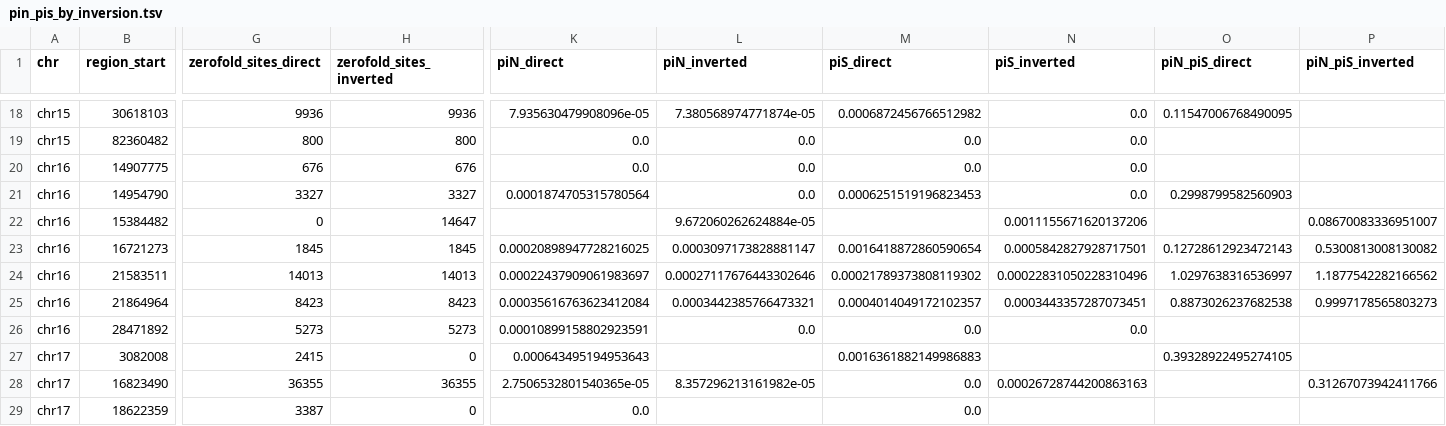
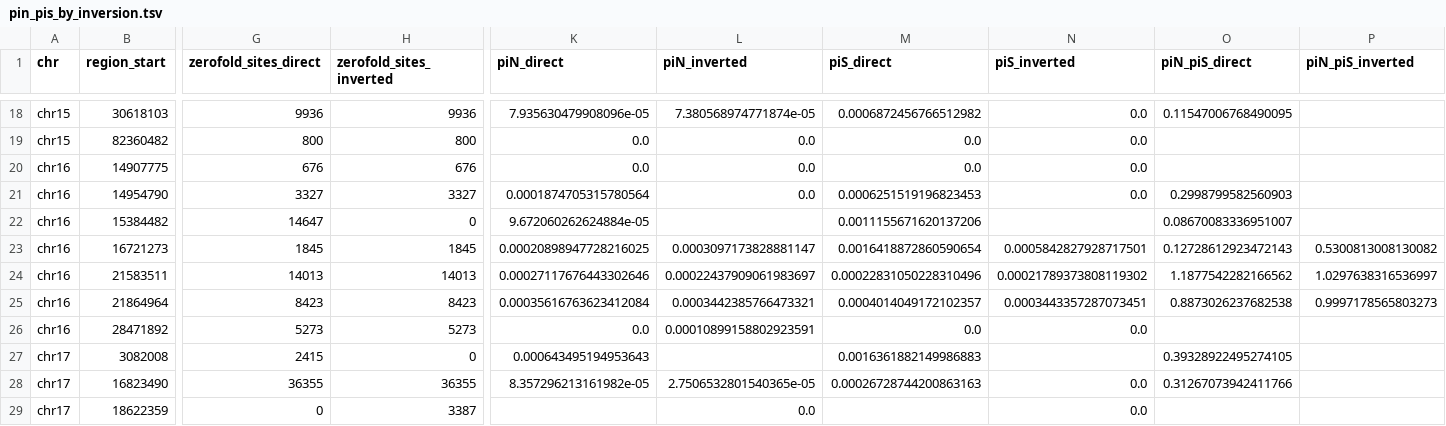
Before and after one commit to SauersML/ferromic, a TSV file: data/pin_pis_by_inversion.tsv, drawn as a sheet; only a part is shown, gaps mark what is left out; the diff covers the shown part only; the diff names each change by its address in the sheet, - before the commit and + after, or states it on an @@ line.

Commit message:
Restore three tables to raw hg38 orientation; the manuscript was right
I previously claimed the manuscript had FDFT1 and BLK reversed. That was wrong,
and I am retracting it. The manuscript matches the original PAML output. The
committed table was stale.

data/GRAND_PAML_RESULTS.tsv was rewritten into the ancestral/derived frame by the
chimp-polarization cutover of 2026-06-22 (78dc6476) and its successors, which
swapped the two omega columns for every gene at a locus whose reference
orientation is derived. chr8:7301024-12598379 is such a locus (synteny_flip=1,
t2t_flip=1, strandseq_flip=1), so FDFT1 and BLK flipped. The cutover was reverted
on 2026-07-01 (9d35c542), but that commit only restored the source inputs --
callset.tsv, inv_properties.tsv, balanced_recurrence_results.tsv,
recurrence_controls_covariates.tsv -- and left the CI-regenerated outputs to be
rebuilt. This one never was, so it sat in the polarized frame for a month.

The swap is provably mechanical. Comparing HEAD against the last pre-polarization
commit (521cb3f1) across all 194 genes: 150 identical, 44 exactly swapped, 0
other, and the only other differing fields are the same direct/inverted pair at
each of the four PAML starting seeds. Every likelihood, p-value, q-value,
proportion and kappa is byte-identical -- as it must be, since the clade-model
LRT is symmetric in the two clades and a label swap cannot move it. Restoring the
pre-polarization content is therefore exact, and is the same mechanic the revert
used for the source inputs.

Restored, and now reading the manuscript's values:
  FDFT1  omega2_direct = 0        omega2_inverted = 59.2218
  BLK    omega2_direct = 156.364  omega2_inverted = 0.0001

Two more tables were stale the same way and are restored:
  four_fold_pi_by_inversion.tsv  58 rows, 30 identical, 28 exactly swapped
  pin_pis_by_inversion.tsv       same polarization-only history

That changes the 4-fold concordance correlations, which I had computed on the
polarized table -- as, evidently, was the draft, since the drafted values matched
it exactly. Consensus-classified subset, n = 26:

  whole-locus vs 4-fold   rho 0.560 -> 0.542  (p 0.003    -> 0.0042)
  4-fold vs whole-CDS     rho 0.759 -> 0.689  (p 7.1e-06  -> 9.9e-05)

Same direction and conclusion; the quoted numbers need updating.

data/cds_identical_proportions.tsv predates the polarization episode entirely
(last touched 2025-11-23), so the CDS conservation and robust-reanalysis results
are unaffected.

```diff
--- a/data/pin_pis_by_inversion.tsv
+++ b/data/pin_pis_by_inversion.tsv
-G22 (zerofold_sites_direct): 0
+G22 (zerofold_sites_direct): 14647
-H22 (zerofold_sites_inverted): 14647
+H22 (zerofold_sites_inverted): 0
-K22 (piN_direct): (empty)
+K22 (piN_direct): 9.672060262624884e-05
-L22 (piN_inverted): 9.672060262624884e-05
+L22 (piN_inverted): (empty)
-M22 (piS_direct): (empty)
+M22 (piS_direct): 0.0011155671620137206
-N22 (piS_inverted): 0.0011155671620137206
+N22 (piS_inverted): (empty)
-O22 (piN_piS_direct): (empty)
+O22 (piN_piS_direct): 0.08670083336951007
-P22 (piN_piS_inverted): 0.08670083336951007
+P22 (piN_piS_inverted): (empty)
-K24 (piN_direct): 0.00022437909061983697
+K24 (piN_direct): 0.00027117676443302646
-L24 (piN_inverted): 0.00027117676443302646
+L24 (piN_inverted): 0.00022437909061983697
-M24 (piS_direct): 0.00021789373808119302
+M24 (piS_direct): 0.00022831050228310496
-N24 (piS_inverted): 0.00022831050228310496
+N24 (piS_inverted): 0.00021789373808119302
-O24 (piN_piS_direct): 1.0297638316536997
+O24 (piN_piS_direct): 1.1877542282166562
-P24 (piN_piS_inverted): 1.1877542282166562
+P24 (piN_piS_inverted): 1.0297638316536997
-K26 (piN_direct): 0.00010899158802923591
+K26 (piN_direct): 0.0
-L26 (piN_inverted): 0.0
+L26 (piN_inverted): 0.00010899158802923591
-K28 (piN_direct): 2.7506532801540365e-05
+K28 (piN_direct): 8.357296213161982e-05
-L28 (piN_inverted): 8.357296213161982e-05
+L28 (piN_inverted): 2.7506532801540365e-05
-M28 (piS_direct): 0.0
+M28 (piS_direct): 0.00026728744200863163
-N28 (piS_inverted): 0.00026728744200863163
+N28 (piS_inverted): 0.0
-O28 (piN_piS_direct): (empty)
+O28 (piN_piS_direct): 0.31267073942411766
-P28 (piN_piS_inverted): 0.31267073942411766
+P28 (piN_piS_inverted): (empty)
-G29 (zerofold_sites_direct): 3387
+G29 (zerofold_sites_direct): 0
-H29 (zerofold_sites_inverted): 0
+H29 (zerofold_sites_inverted): 3387
-K29 (piN_direct): 0.0
+K29 (piN_direct): (empty)
-L29 (piN_inverted): (empty)
+L29 (piN_inverted): 0.0
-M29 (piS_direct): 0.0
+M29 (piS_direct): (empty)
-N29 (piS_inverted): (empty)
+N29 (piS_inverted): 0.0
```
Also changed, not shown: 118 edited cells elsewhere in this file, data/four_fold_pi_by_inversion.tsv, data/four_fold_pi_correlations.tsv, 3 other files.
